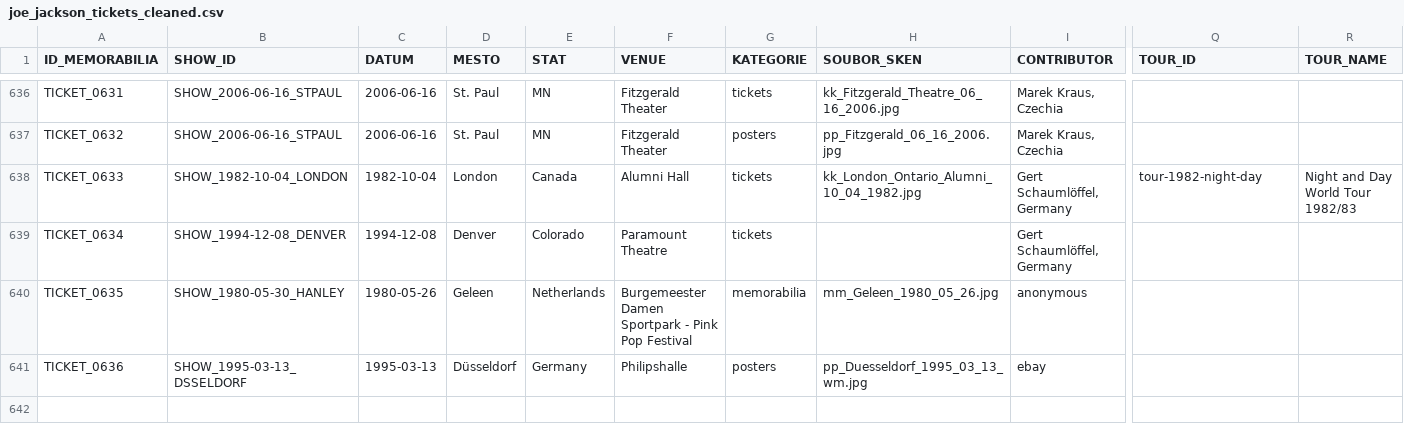
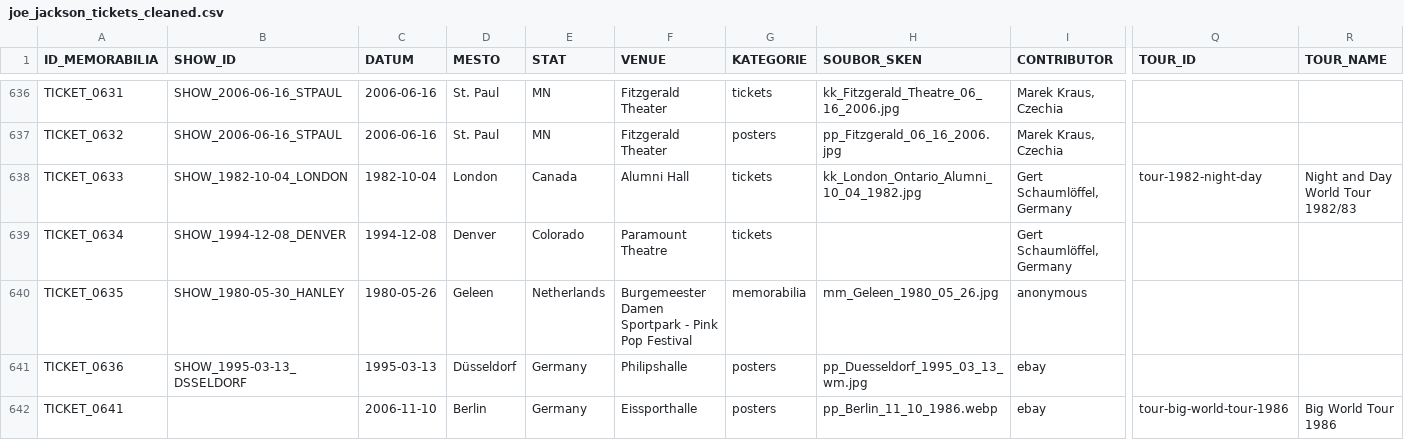
Before and after one commit to 19forever/joe-jackson-tickets-v2, a CSV file: joe_jackson_tickets_cleaned.csv, drawn as a sheet; only a part is shown, gaps mark what is left out; rows hold the shown columns only; the diff names each change by its address in the sheet, - before the commit and + after, or states it on an @@ line.

Commit message:
Update ticket metadata via Admin Editor

```diff
--- a/joe_jackson_tickets_cleaned.csv
+++ b/joe_jackson_tickets_cleaned.csv
+row 642: TICKET_0641 |  | 2006-11-10 | Berlin | Germany | Eissporthalle | posters | pp_Berlin_11_10_1986.webp | ebay | tour-big-world-tour-1986 | Big World Tour 1986
```
